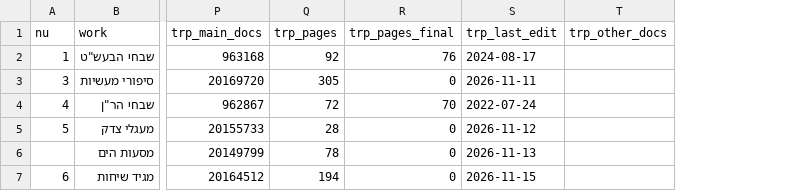
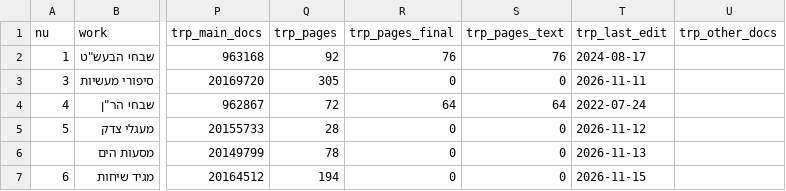
Before and after one commit to sinairusinek/Hasidigital, a TSV file: editions/edition-registry.tsv, drawn as a sheet; only a part is shown, gaps mark what is left out; the diff covers the shown part only; the diff names each change by its address in the sheet, - before the commit and + after, or states it on an @@ line.

```diff
--- a/editions/edition-registry.tsv
+++ b/editions/edition-registry.tsv
+column S (trp_pages_text), rows 2-7: 76 | 0 | 64 | 0 | 0 | 0
-R4 (trp_pages_final): 70
+R4 (trp_pages_final): 64
```
Also changed, not shown: 18 edited cells elsewhere in this file, editions/transkribus-collection-map.tsv, 2 other files.
